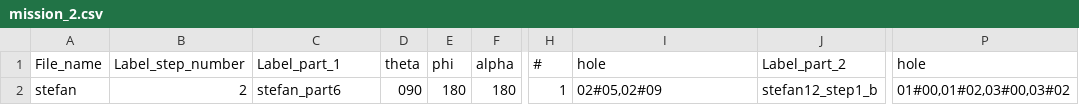
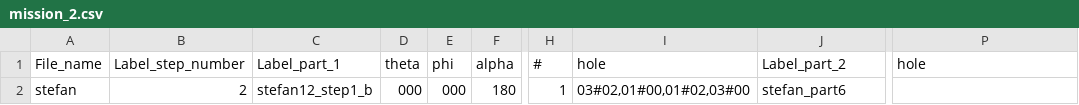
Before and after one commit to mysjyou21/AI-Assembly-Project, a CSV file: Second_Year/output/stefan/mission_2.csv, drawn as a sheet; only a part is shown, gaps mark what is left out; the diff names each change by its address in the sheet, - before the commit and + after, or states it on an @@ line.

```diff
--- a/Second_Year/output/stefan/mission_2.csv
+++ b/Second_Year/output/stefan/mission_2.csv
-C2: stefan_part6
+C2: stefan12_step1_b
-D2: 090
+D2: 000
-E2: 180
+E2: 000
-I2: 02#05,02#09
+I2: 03#02,01#00,01#02,03#00
-J2: stefan12_step1_b
+J2: stefan_part6
-P2: 01#00,01#02,03#00,03#02
+P2: (empty)
```
Also changed, not shown: Second_Year/output/stefan/mission_1.csv, Second_Year/output/stefan/mission_3.csv, 24 other files.
